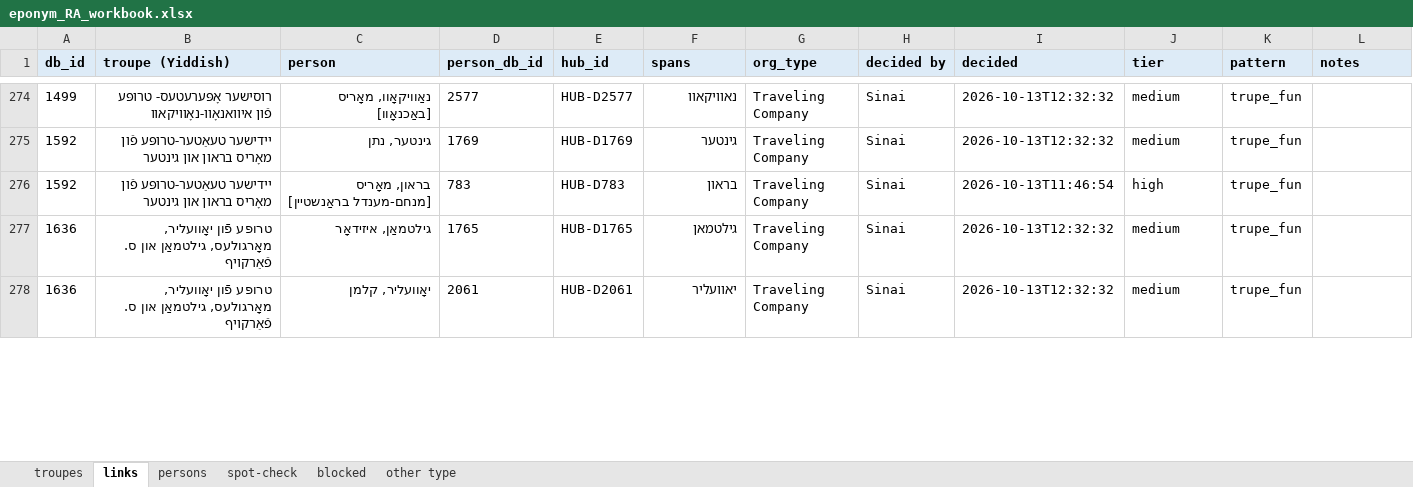
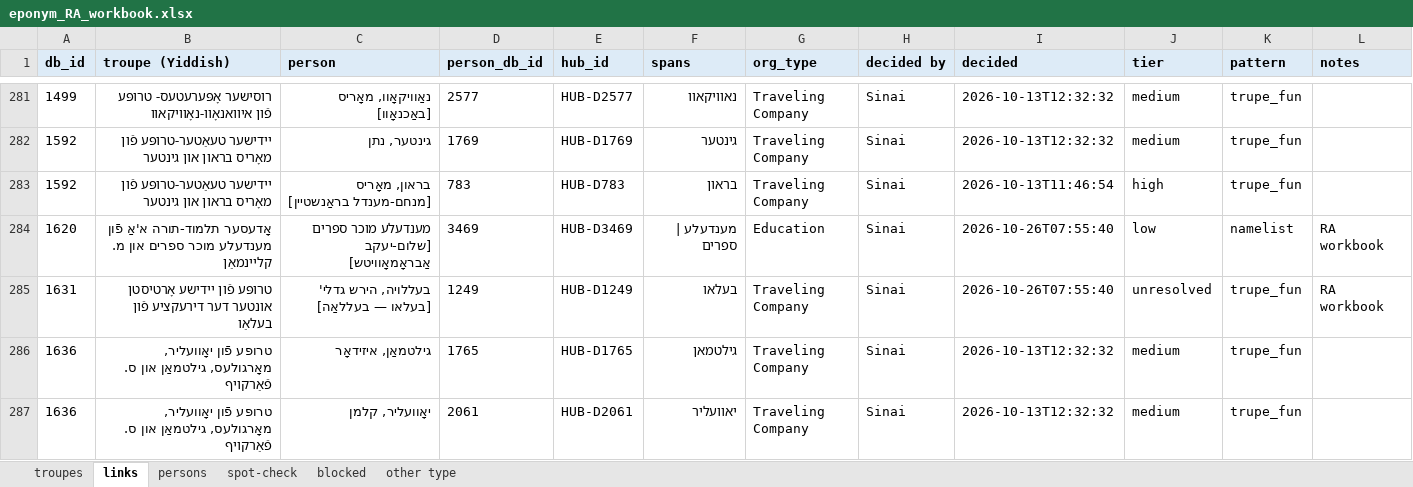
Before and after one commit to sinairusinek/Dybbuk, an Excel workbook: Zylbercweig/organizations/eponym_RA_workbook.xlsx, sheet links, drawn as a sheet; only a part is shown, gaps mark what is left out; values as stored, in another font and other column widths than the file's, no borders; the diff covers the shown part only; the diff names each change by its address in the sheet, - before the commit and + after, or states it on an @@ line.

```diff
--- a/Zylbercweig/organizations/eponym_RA_workbook.xlsx (sheet links)
+++ b/Zylbercweig/organizations/eponym_RA_workbook.xlsx (sheet links)
+row 284: 1620 | אָדעסער תלמוד-תורה א'אַ פֿון מענדעלע מוכר ספרים און מ. קליינמאַן | מענדעלע מוכר ספרים [שלום-יעקב אַבראָמאָוויטש] | 3469 | HUB-D3469 | מענדעלע | ספרים | Education | Sinai | 2026-10-26T07:55:40 | low | namelist | RA workbook
+row 285: 1631 | טרופּע פֿון יידישע אָרטיסטן אונטער דער דירעקציע פֿון בעלאַו | בעללויה, הירש גדלי' [בעלאו — בעללאַה] | 1249 | HUB-D1249 | בעלאו | Traveling Company | Sinai | 2026-10-26T07:55:40 | unresolved | trupe_fun | RA workbook
```
Also changed, not shown: 10 added rows and 18 edited cells elsewhere in this sheet, sheet troupes, sheet spot-check, 4 other files.
